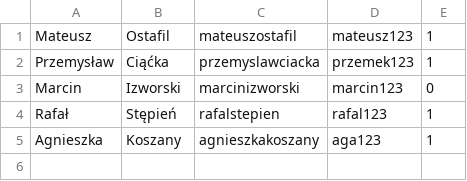
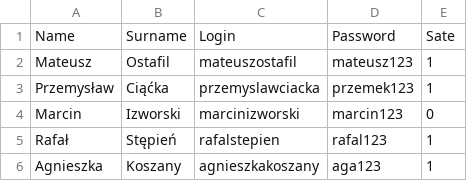
Before and after one commit to ztokarski/python-ccms-project, a CSV file: CSV/mentors.csv, drawn as a sheet; the diff names each change by its address in the sheet, - before the commit and + after, or states it on an @@ line.

```diff
--- a/CSV/mentors.csv
+++ b/CSV/mentors.csv
+row 1: Name | Surname | Login | Password | Sate
```
Also changed, not shown: CSV/students.csv, 2 other files.
